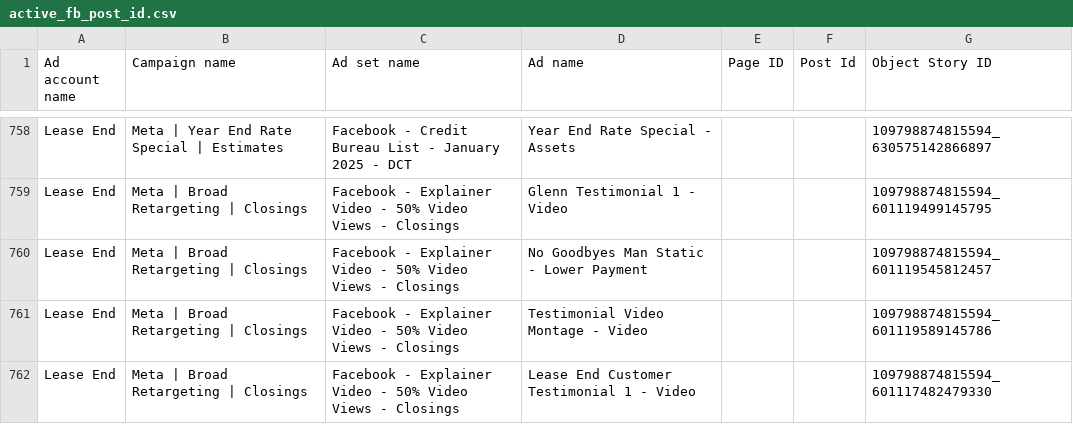
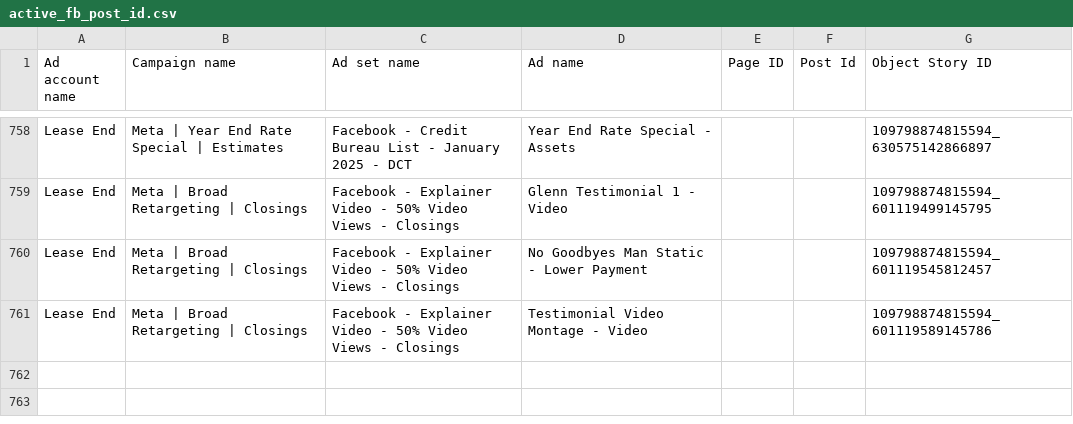
Before and after one commit to keenship1291/dspy-fastapi-api, a CSV file: active_fb_post_id.csv, drawn as a sheet; only a part is shown, gaps mark what is left out; the diff names each change by its address in the sheet, - before the commit and + after, or states it on an @@ line.

Commit message:
Update active_fb_post_id.csv

```diff
--- a/active_fb_post_id.csv
+++ b/active_fb_post_id.csv
-row 762: Lease End | Meta | Broad Retargeting | Closings | Facebook - Explainer Video - 50% Video Views - Closings | Lease End Customer Testimonial 1 - Video |  |  | 109798874815594_601117482479330
```
